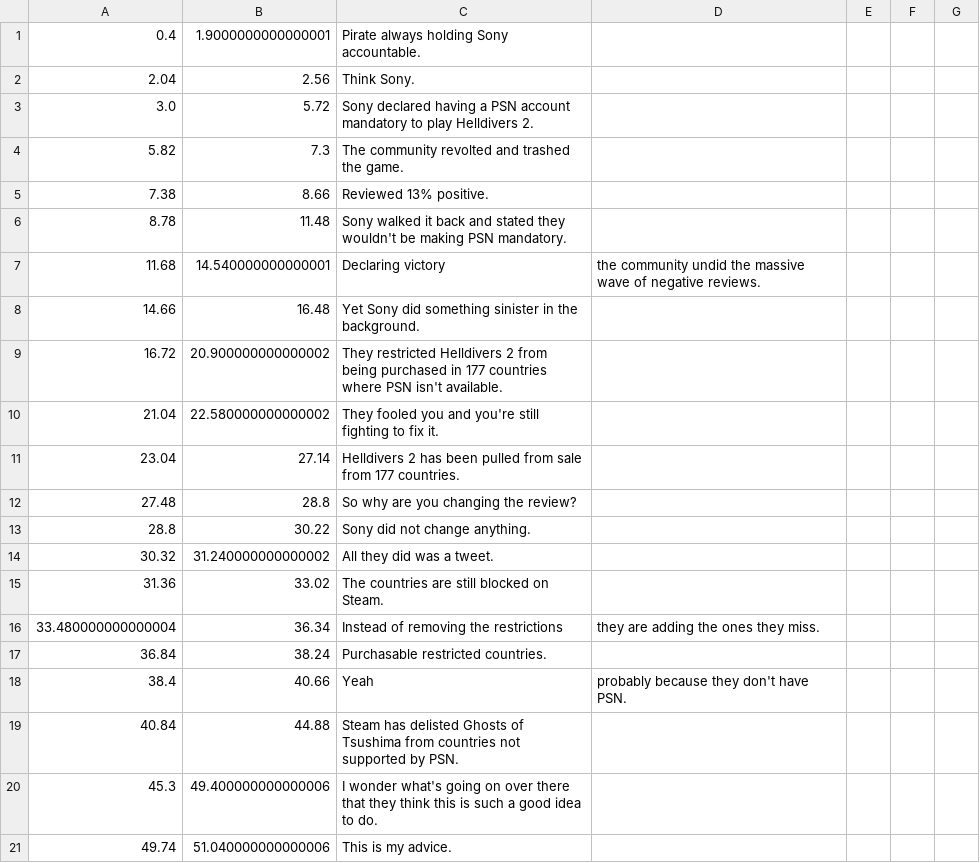
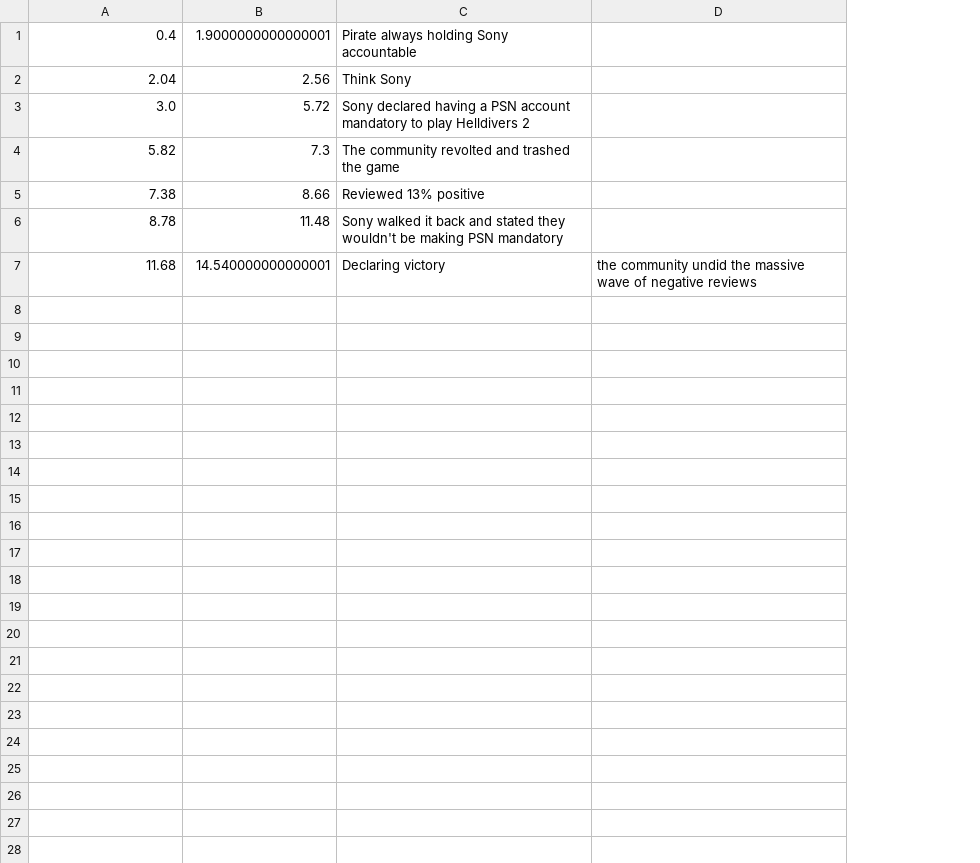
Before and after one commit to dangnguyenngochai/video_chat_with_llm, a CSV file: data/transcription/cX4DUogRjso.csv, drawn as a sheet; only a part is shown; removed rows and columns are numbered as before the commit, all else as after; the diff covers the shown part only; the diff names each change by its address in the sheet, - before the commit and + after, or states it on an @@ line.

Commit message:
add transcript loader

```diff
--- a/data/transcription/cX4DUogRjso.csv
+++ b/data/transcription/cX4DUogRjso.csv
-column C, rows 1-7: Pirate always holding Sony accountable. | Think Sony. | Sony declared having a PSN account mandatory to play Helldivers 2. | The community revolted and trashed the game. | Reviewed 13% positive. | Sony walked it back and stated they wouldn't be making PSN mandatory. | Declaring victory
-column D, row 7: the community undid the massive wave of negative reviews.
-column E, empty
-column F, empty
-column G, empty
+column C, rows 1-7: Pirate always holding Sony accountable | Think Sony | Sony declared having a PSN account mandatory to play Helldivers 2 | The community revolted and trashed the game | Reviewed 13% positive | Sony walked it back and stated they wouldn't be making PSN mandatory | Declaring victory
+column D, row 7: the community undid the massive wave of negative reviews
-row 8: 14.66 | 16.48 | Yet Sony did something sinister in the background.
-row 9: 16.72 | 20.900000000000002 | They restricted Helldivers 2 from being purchased in 177 countries where PSN isn't available.
-row 10: 21.04 | 22.580000000000002 | They fooled you and you're still fighting to fix it.
-row 11: 23.04 | 27.14 | Helldivers 2 has been pulled from sale from 177 countries.
-row 12: 27.48 | 28.8 | So why are you changing the review?
-row 13: 28.8 | 30.22 | Sony did not change anything.
-row 14: 30.32 | 31.240000000000002 | All they did was a tweet.
-row 15: 31.36 | 33.02 | The countries are still blocked on Steam.
-row 16: 33.480000000000004 | 36.34 | Instead of removing the restrictions | they are adding the ones they miss.
-row 17: 36.84 | 38.24 | Purchasable restricted countries.
-row 18: 38.4 | 40.66 | Yeah | probably because they don't have PSN.
-row 19: 40.84 | 44.88 | Steam has delisted Ghosts of Tsushima from countries not supported by PSN.
-row 20: 45.3 | 49.400000000000006 | I wonder what's going on over there that they think this is such a good idea to do.
-row 21: 49.74 | 51.040000000000006 | This is my advice.
```
Also changed, not shown: 9 removed rows elsewhere in this file, 5 other files.
